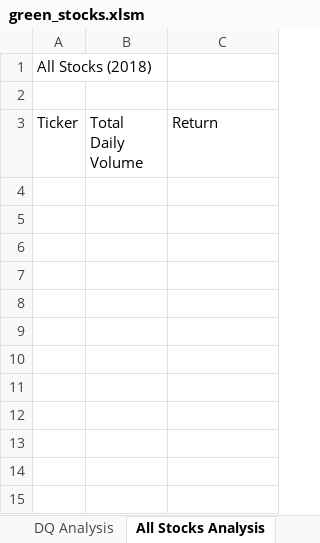
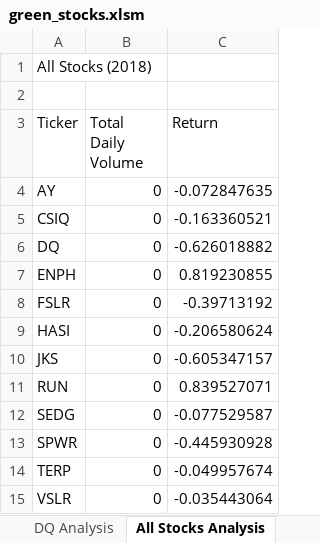
Before and after one commit to Shampire27/Green-Stocks_analysis, an Excel workbook: green_stocks.xlsm, sheet All Stocks Analysis, drawn as a sheet; values as stored, in another font and other column widths than the file's, no borders; the diff names each change by its address in the sheet, - before the commit and + after, or states it on an @@ line.

Commit message:
Add files via upload

```diff
--- a/green_stocks.xlsm (sheet All Stocks Analysis)
+++ b/green_stocks.xlsm (sheet All Stocks Analysis)
+row 4: AY | 0 | -0.072847635
+row 5: CSIQ | 0 | -0.163360521
+row 6: DQ | 0 | -0.626018882
+row 7: ENPH | 0 | 0.819230855
+row 8: FSLR | 0 | -0.39713192
+row 9: HASI | 0 | -0.206580624
+row 10: JKS | 0 | -0.605347157
+row 11: RUN | 0 | 0.839527071
+row 12: SEDG | 0 | -0.077529587
+row 13: SPWR | 0 | -0.445930928
+row 14: TERP | 0 | -0.049957674
+row 15: VSLR | 0 | -0.035443064
```
